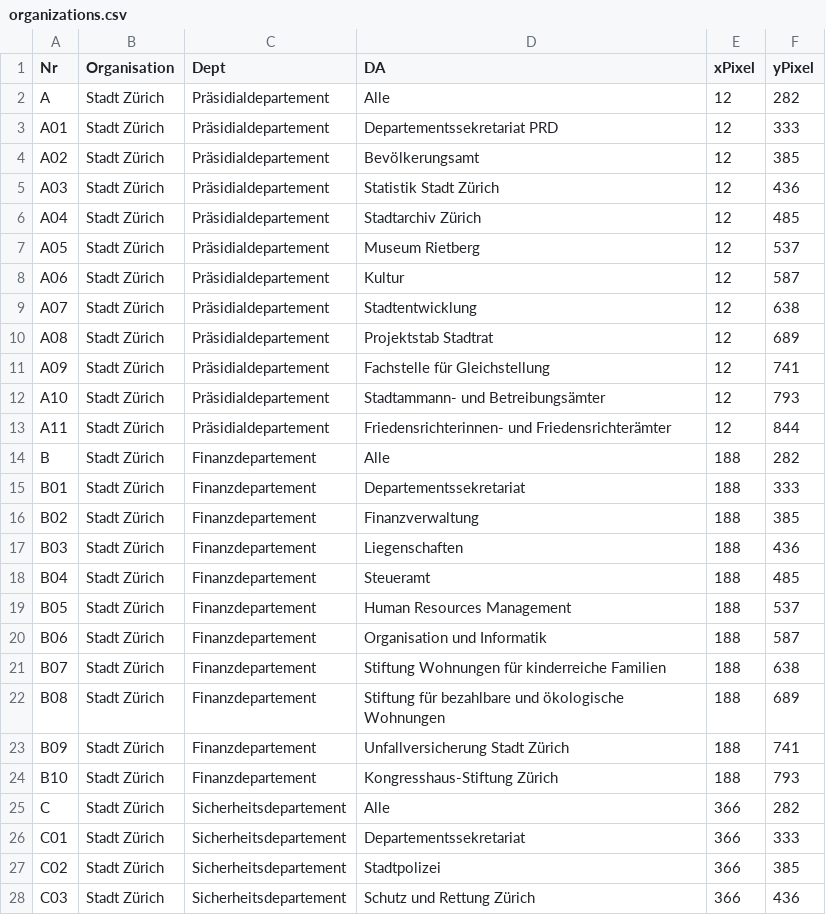
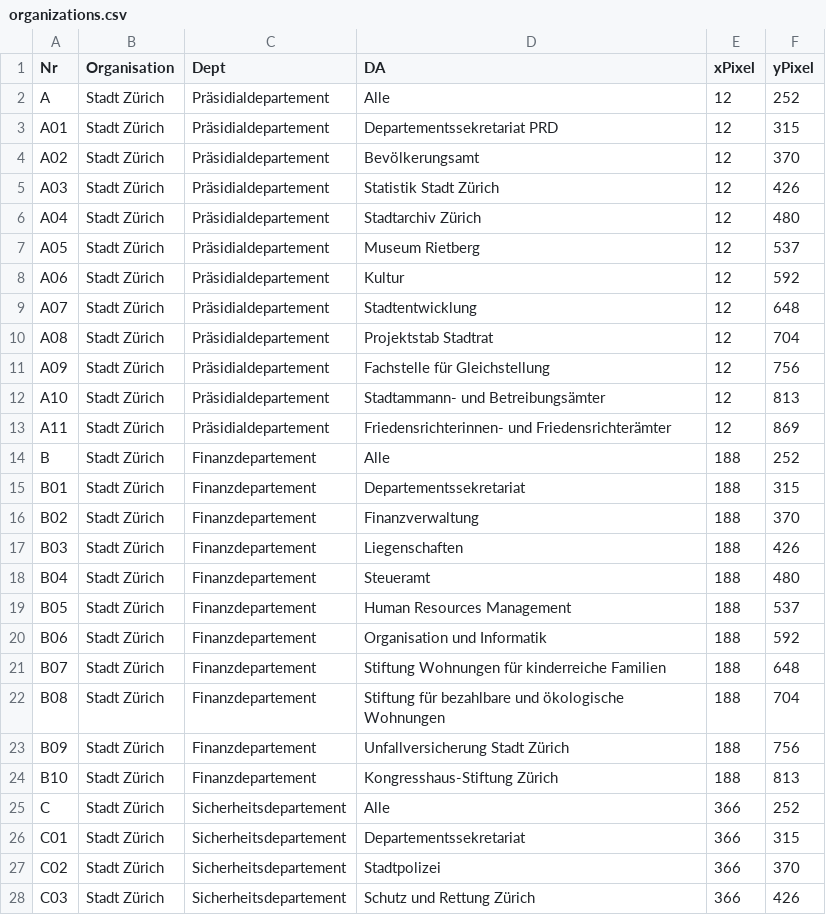
Before and after one commit to grandgrue/ckan-reporting-stzh, a CSV file: organizations.csv, drawn as a sheet; only a part is shown; the diff covers the shown part only.

```diff
--- a/organizations.csv
+++ b/organizations.csv
@@ -1,28 +1,28 @@
 Nr,Organisation,Dept,DA,xPixel,yPixel
-A,Stadt Zürich,Präsidialdepartement,Alle,12,282
-A01,Stadt Zürich,Präsidialdepartement,Departementssekretariat PRD,12,333
-A02,Stadt Zürich,Präsidialdepartement,Bevölkerungsamt,12,385
-A03,Stadt Zürich,Präsidialdepartement,Statistik Stadt Zürich,12,436
-A04,Stadt Zürich,Präsidialdepartement,Stadtarchiv Zürich,12,485
+A,Stadt Zürich,Präsidialdepartement,Alle,12,252
+A01,Stadt Zürich,Präsidialdepartement,Departementssekretariat PRD,12,315
+A02,Stadt Zürich,Präsidialdepartement,Bevölkerungsamt,12,370
+A03,Stadt Zürich,Präsidialdepartement,Statistik Stadt Zürich,12,426
+A04,Stadt Zürich,Präsidialdepartement,Stadtarchiv Zürich,12,480
 A05,Stadt Zürich,Präsidialdepartement,Museum Rietberg,12,537
-A06,Stadt Zürich,Präsidialdepartement,Kultur,12,587
-A07,Stadt Zürich,Präsidialdepartement,Stadtentwicklung,12,638
-A08,Stadt Zürich,Präsidialdepartement,Projektstab Stadtrat,12,689
-A09,Stadt Zürich,Präsidialdepartement,Fachstelle für Gleichstellung,12,741
-A10,Stadt Zürich,Präsidialdepartement,Stadtammann- und Betreibungsämter,12,793
-A11,Stadt Zürich,Präsidialdepartement,Friedensrichterinnen- und Friedensrichterämter,12,844
-B,Stadt Zürich,Finanzdepartement,Alle,188,282
-B01,Stadt Zürich,Finanzdepartement,Departementssekretariat,188,333
-B02,Stadt Zürich,Finanzdepartement,Finanzverwaltung,188,385
-B03,Stadt Zürich,Finanzdepartement,Liegenschaften,188,436
-B04,Stadt Zürich,Finanzdepartement,Steueramt,188,485
+A06,Stadt Zürich,Präsidialdepartement,Kultur,12,592
+A07,Stadt Zürich,Präsidialdepartement,Stadtentwicklung,12,648
+A08,Stadt Zürich,Präsidialdepartement,Projektstab Stadtrat,12,704
+A09,Stadt Zürich,Präsidialdepartement,Fachstelle für Gleichstellung,12,756
+A10,Stadt Zürich,Präsidialdepartement,Stadtammann- und Betreibungsämter,12,813
+A11,Stadt Zürich,Präsidialdepartement,Friedensrichterinnen- und Friedensrichterämter,12,869
+B,Stadt Zürich,Finanzdepartement,Alle,188,252
+B01,Stadt Zürich,Finanzdepartement,Departementssekretariat,188,315
+B02,Stadt Zürich,Finanzdepartement,Finanzverwaltung,188,370
+B03,Stadt Zürich,Finanzdepartement,Liegenschaften,188,426
+B04,Stadt Zürich,Finanzdepartement,Steueramt,188,480
 B05,Stadt Zürich,Finanzdepartement,Human Resources Management,188,537
-B06,Stadt Zürich,Finanzdepartement,Organisation und Informatik,188,587
-B07,Stadt Zürich,Finanzdepartement,Stiftung Wohnungen für kinderreiche Familien,188,638
-B08,Stadt Zürich,Finanzdepartement,Stiftung für bezahlbare und ökologische Wohnungen,188,689
-B09,Stadt Zürich,Finanzdepartement,Unfallversicherung Stadt Zürich,188,741
-B10,Stadt Zürich,Finanzdepartement,Kongresshaus-Stiftung Zürich,188,793
-C,Stadt Zürich,Sicherheitsdepartement,Alle,366,282
-C01,Stadt Zürich,Sicherheitsdepartement,Departementssekretariat,366,333
-C02,Stadt Zürich,Sicherheitsdepartement,Stadtpolizei,366,385
-C03,Stadt Zürich,Sicherheitsdepartement,Schutz und Rettung Zürich,366,436
+B06,Stadt Zürich,Finanzdepartement,Organisation und Informatik,188,592
+B07,Stadt Zürich,Finanzdepartement,Stiftung Wohnungen für kinderreiche Familien,188,648
+B08,Stadt Zürich,Finanzdepartement,Stiftung für bezahlbare und ökologische Wohnungen,188,704
+B09,Stadt Zürich,Finanzdepartement,Unfallversicherung Stadt Zürich,188,756
+B10,Stadt Zürich,Finanzdepartement,Kongresshaus-Stiftung Zürich,188,813
+C,Stadt Zürich,Sicherheitsdepartement,Alle,366,252
+C01,Stadt Zürich,Sicherheitsdepartement,Departementssekretariat,366,315
+C02,Stadt Zürich,Sicherheitsdepartement,Stadtpolizei,366,370
+C03,Stadt Zürich,Sicherheitsdepartement,Schutz und Rettung Zürich,366,426
```
Also changed, not shown: 1 added row, 2 removed rows and 85 edited cells elsewhere in this file, 1 other file.
